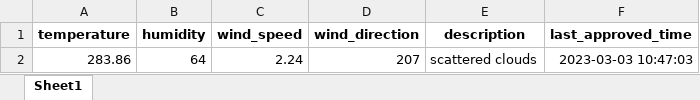
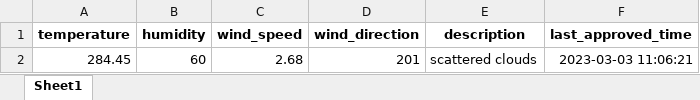
Before and after one commit to 13w13/test, an Excel workbook: weather_forecast.xlsx, sheet Sheet1, drawn as a sheet; values as stored, in another font and other column widths than the file's, no borders; removed rows and columns are numbered as before the commit, all else as after; the diff names each change by its address in the sheet, - before the commit and + after, or states it on an @@ line.

Commit message:
Update weather forecast

```diff
--- a/weather_forecast.xlsx (sheet Sheet1)
+++ b/weather_forecast.xlsx (sheet Sheet1)
-row 2: 283.86 | 64 | 2.24 | 207 | scattered clouds | 2023-03-03 10:47:03
+row 2: 284.45 | 60 | 2.68 | 201 | scattered clouds | 2023-03-03 11:06:21
```
